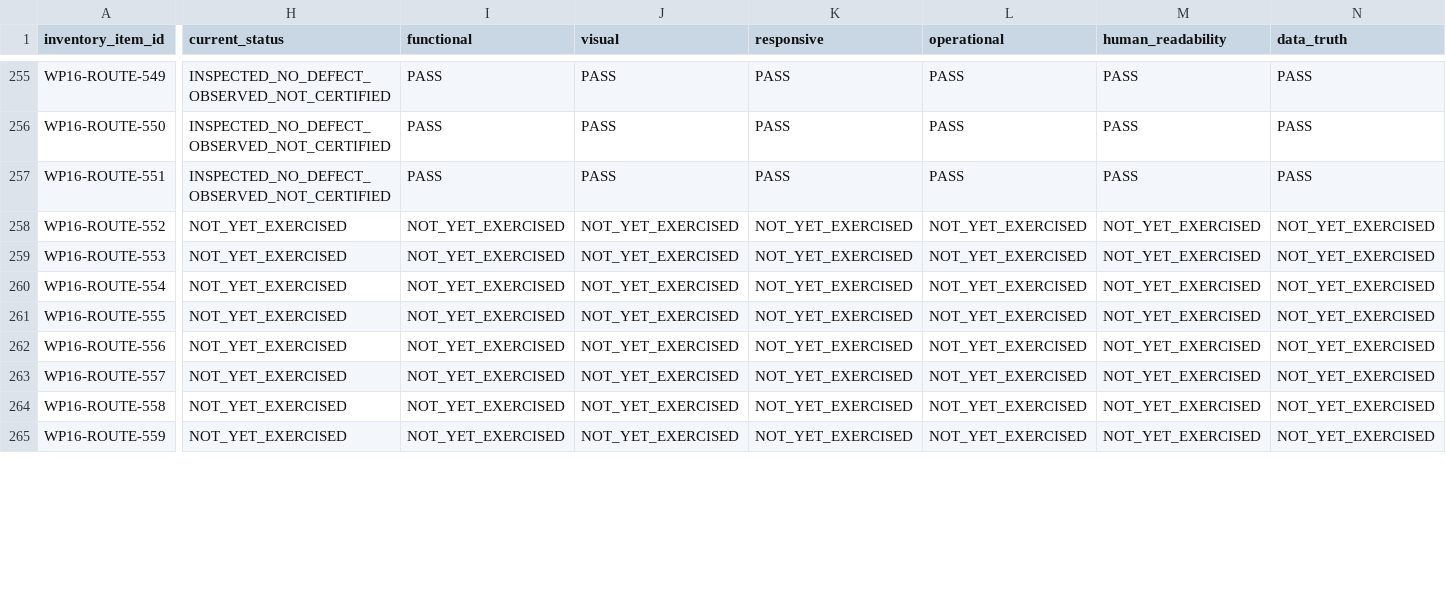
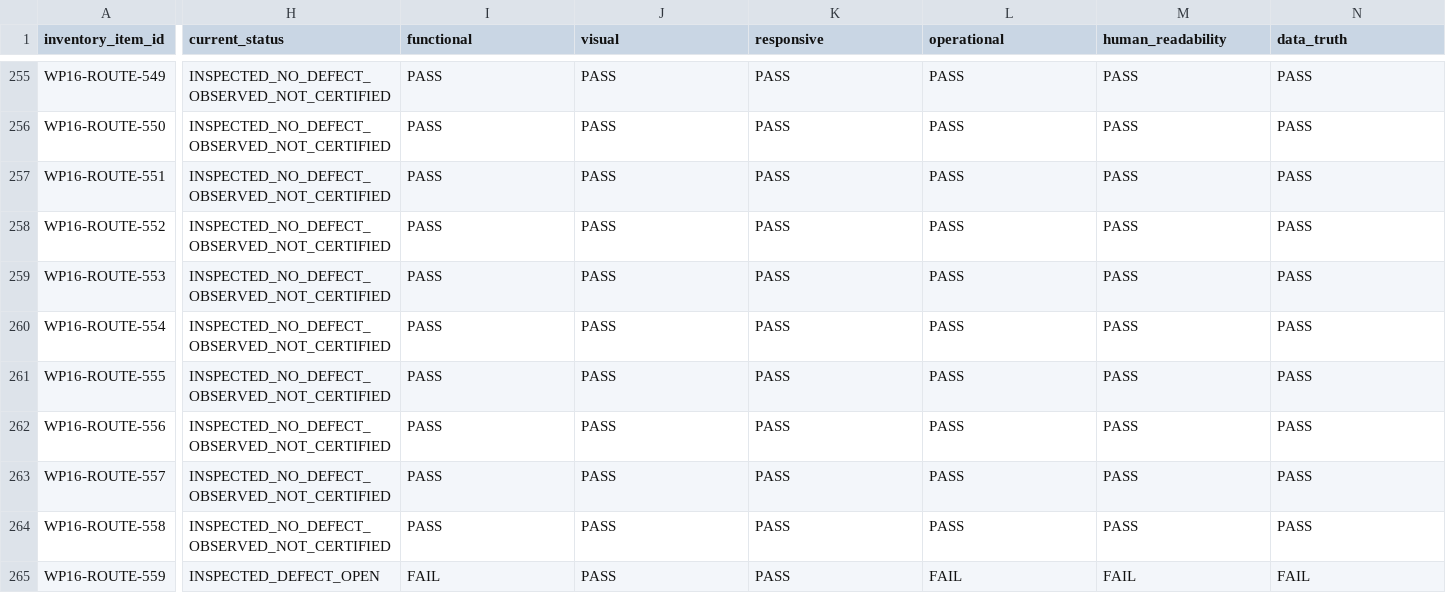
Before and after one commit to Judd-19851202/MASCI-OPS-08-15-26-11-30am, a CSV file: memory/WP16_CERTIFICATION_REGISTER.csv, drawn as a sheet; only a part is shown, gaps mark what is left out; the diff covers the shown part only; the diff names each change by its address in the sheet, - before the commit and + after, or states it on an @@ line.

```diff
--- a/memory/WP16_CERTIFICATION_REGISTER.csv
+++ b/memory/WP16_CERTIFICATION_REGISTER.csv
-H258:H264 (current_status): NOT_YET_EXERCISED
+H258:H264 (current_status): INSPECTED_NO_DEFECT_OBSERVED_NOT_CERTIFIED
-I258:I264 (functional): NOT_YET_EXERCISED
+I258:I264 (functional): PASS
-J258:J265 (visual): NOT_YET_EXERCISED
+J258:J265 (visual): PASS
-K258:K265 (responsive): NOT_YET_EXERCISED
+K258:K265 (responsive): PASS
-L258:L264 (operational): NOT_YET_EXERCISED
+L258:L264 (operational): PASS
-M258:M264 (human_readability): NOT_YET_EXERCISED
+M258:M264 (human_readability): PASS
-N258:N264 (data_truth): NOT_YET_EXERCISED
+N258:N264 (data_truth): PASS
-H265 (current_status): NOT_YET_EXERCISED
+H265 (current_status): INSPECTED_DEFECT_OPEN
-I265 (functional): NOT_YET_EXERCISED
+I265 (functional): FAIL
-L265 (operational): NOT_YET_EXERCISED
+L265 (operational): FAIL
-M265 (human_readability): NOT_YET_EXERCISED
+M265 (human_readability): FAIL
-N265 (data_truth): NOT_YET_EXERCISED
+N265 (data_truth): FAIL
```
Also changed, not shown: 45 edited cells elsewhere in this file, 5 other files.
